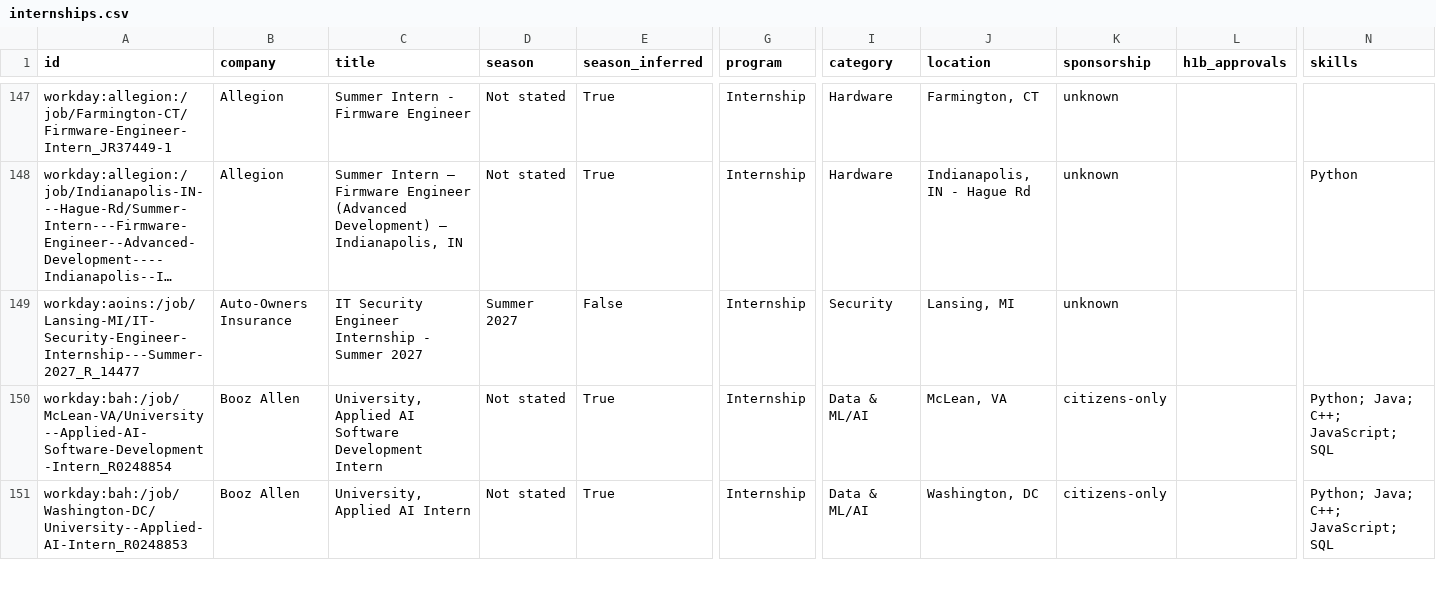
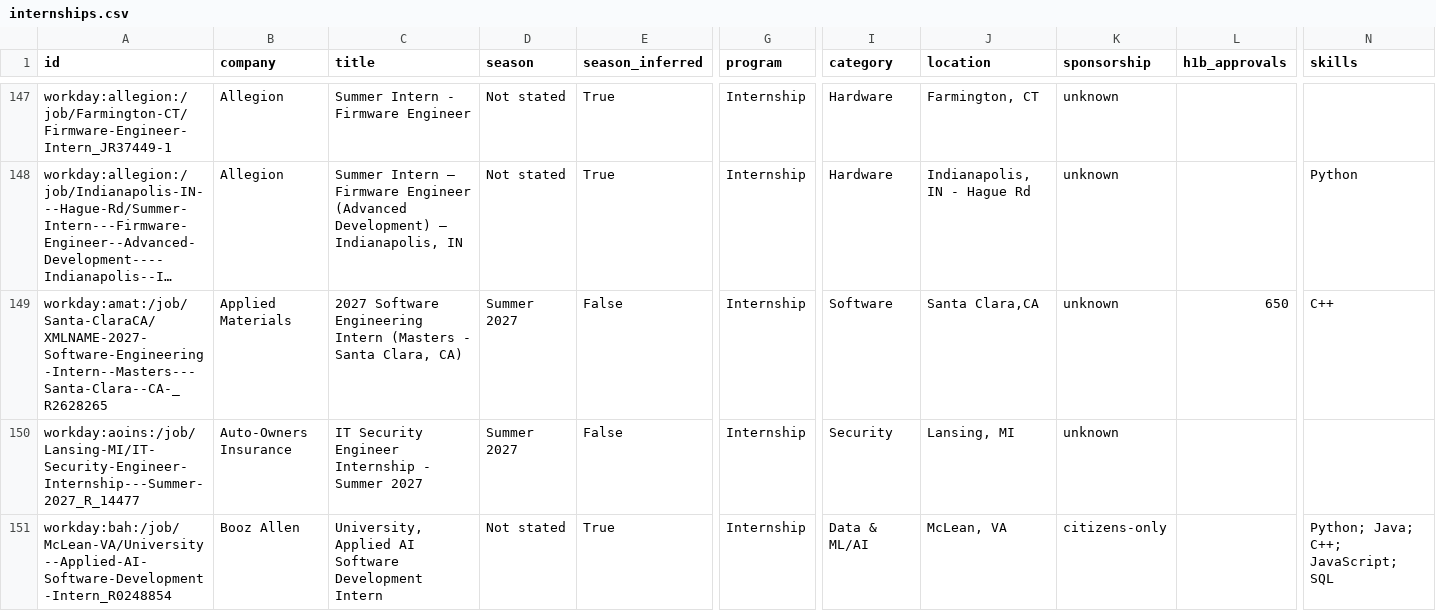
Before and after one commit to zshah101/Automated-List-Of-Summer-2027-and-Fall-2026-Tech-Internships, a CSV file: data/internships.csv, drawn as a sheet; only a part is shown, gaps mark what is left out; the shorter side is filled out with more unchanged rows; long unchanged cells end in …; rows hold the shown columns only; the diff covers the shown part only; the diff names each change by its address in the sheet, - before the commit and + after, or states it on an @@ line.

```diff
--- a/data/internships.csv
+++ b/data/internships.csv
+row 149: workday:amat:/job/Santa-ClaraCA/XMLNAME-2027-Software-Engineering-Intern--Masters---Santa-Clara--CA-_R2628265 | Applied Materials | 2027 Software Engineering Intern (Masters - Santa Clara, CA) | Summer 2027 | False | Internship | Software | Santa Clara,CA | unknown | 650 | C++
```
Also changed, not shown: 1 added row elsewhere in this file, docs/internships.csv, 12 other files.
